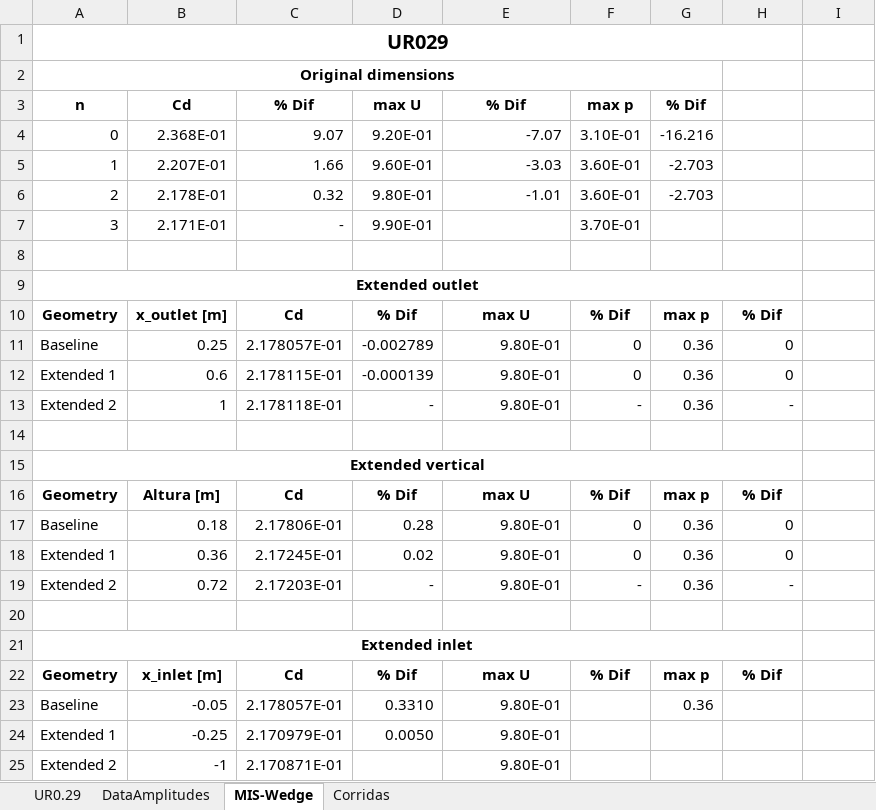
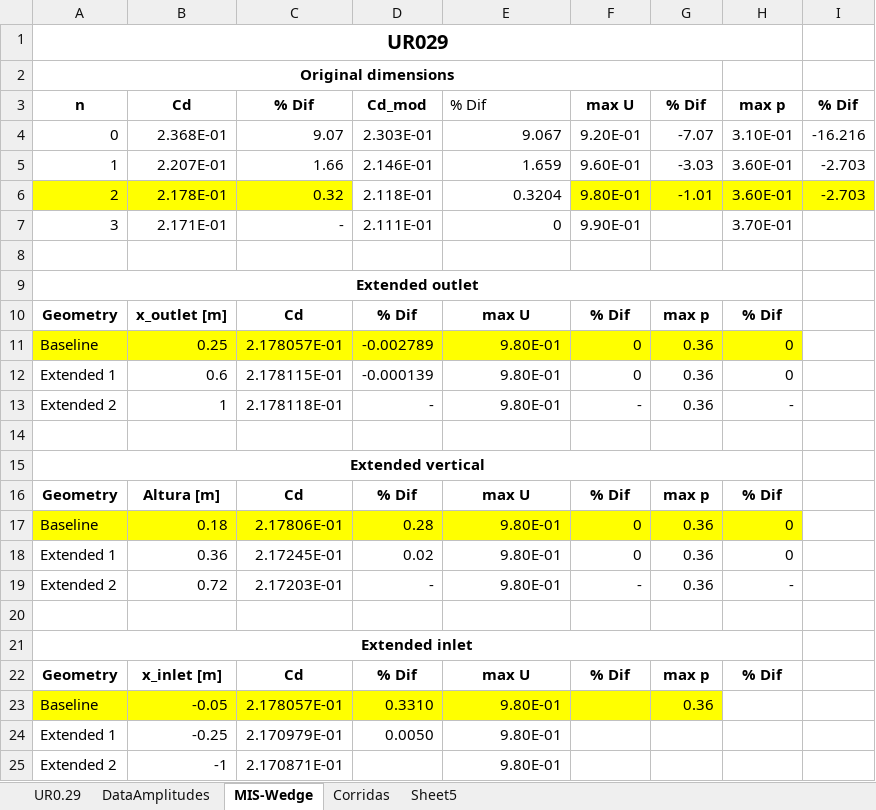
Before and after one commit to AndresPedemonteFIUBA/alaBatiente, an Excel workbook: Resultados/Resultados.xlsx, sheet MIS-Wedge, drawn as a sheet; only a part is shown; values as stored, in another font and other column widths than the file's, no borders; the diff covers the shown part only; the diff names each change by its address in the sheet, - before the commit and + after, or states it on an @@ line.

```diff
--- a/Resultados/Resultados.xlsx (sheet MIS-Wedge)
+++ b/Resultados/Resultados.xlsx (sheet MIS-Wedge)
+sheet tab: Sheet5
-D3: max U
+D3: Cd_mod
@@ E3 bold: on → off, alignment: center → left @@
-F3: max p
+F3: max U
-H3: (empty)
+H3: max p
-I3: (empty)
+I3: % Dif
-D4: 9.20E-01
+D4: 2.303E-01
-E4: -7.07
+E4: 9.067
-F4: 3.10E-01
+F4: 9.20E-01
-G4: -16.216
+G4: -7.07
-H4: (empty)
+H4: 3.10E-01
-I4: (empty)
+I4: -16.216
-D5: 9.60E-01
+D5: 2.146E-01
-E5: -3.03
+E5: 1.659
-F5: 3.60E-01
+F5: 9.60E-01
-G5: -2.703
+G5: -3.03
-H5:H6: (empty)
+H5:H6: 3.60E-01
-I5:I6: (empty)
+I5:I6: -2.703
-A6:C6 fill: none
+A6:C6 fill: #FFFF00
-D6: 9.80E-01
+D6: 2.118E-01
-E6: -1.01
+E6: 0.3204
-F6: 3.60E-01
+F6: 9.80E-01
-F6:I6 fill: none
+F6:I6 fill: #FFFF00
-G6: -2.703
+G6: -1.01
-D7: 9.90E-01
+D7: 2.111E-01
-E7: (empty)
+E7: 0
-F7: 3.70E-01
+F7: 9.90E-01
-H7: (empty)
+H7: 3.70E-01
-A11:H11 fill: none
+A11:H11 fill: #FFFF00
-A17:H17 fill: none
+A17:H17 fill: #FFFF00
-A23:G23 fill: none
+A23:G23 fill: #FFFF00
```
Also changed, not shown: cell formats elsewhere in this sheet, sheet UR0.29, charts or pictures, 55 other files.
